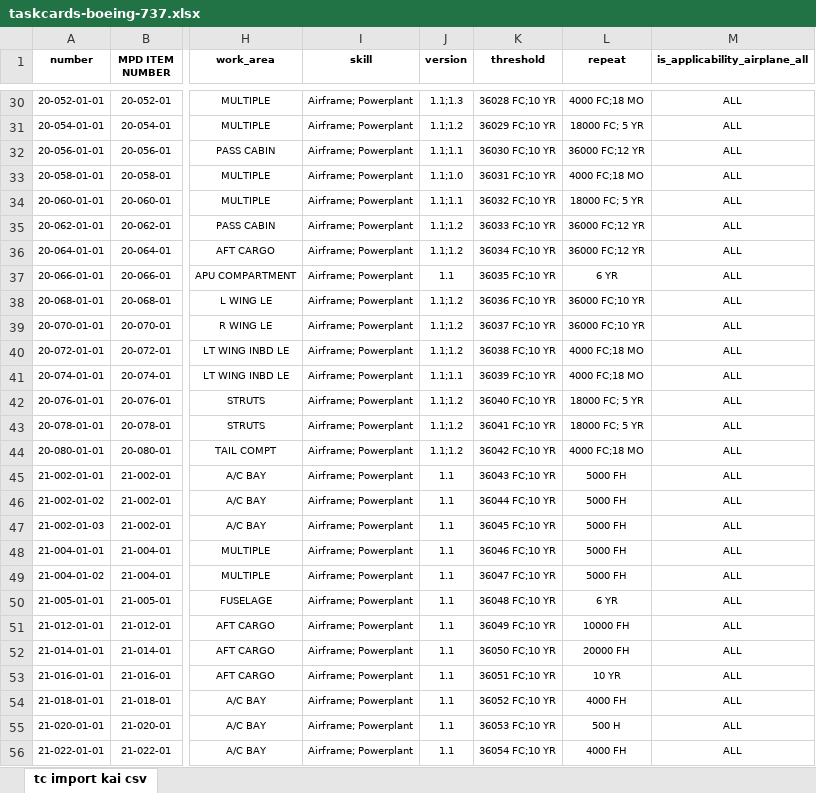
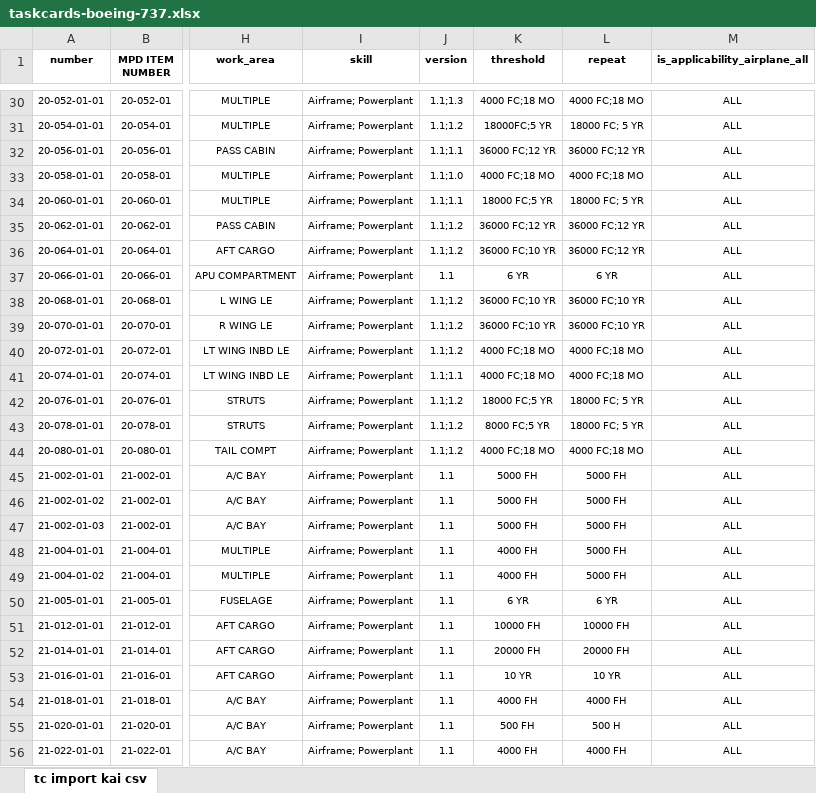
Before and after one commit to rkukuh/MeMFIS, an Excel workbook: storage/app/import/taskcards-boeing-737.xlsx, sheet tc import kai csv, drawn as a sheet; only a part is shown, gaps mark what is left out; values as stored, in another font and other column widths than the file's, no borders; the diff covers the shown part only; the diff names each change by its address in the sheet, - before the commit and + after, or states it on an @@ line.

```diff
--- a/storage/app/import/taskcards-boeing-737.xlsx (sheet tc import kai csv)
+++ b/storage/app/import/taskcards-boeing-737.xlsx (sheet tc import kai csv)
-K30 (threshold): 36028 FC;10 YR
+K30 (threshold): 4000 FC;18 MO
-K31 (threshold): 36029 FC;10 YR
+K31 (threshold): 18000FC;5 YR
-K32 (threshold): 36030 FC;10 YR
+K32 (threshold): 36000 FC;12 YR
-K33 (threshold): 36031 FC;10 YR
+K33 (threshold): 4000 FC;18 MO
-K34 (threshold): 36032 FC;10 YR
+K34 (threshold): 18000 FC;5 YR
-K35 (threshold): 36033 FC;10 YR
+K35 (threshold): 36000 FC;12 YR
-K36 (threshold): 36034 FC;10 YR
+K36 (threshold): 36000 FC;10 YR
-K37 (threshold): 36035 FC;10 YR
+K37 (threshold): 6 YR
-K38 (threshold): 36036 FC;10 YR
+K38 (threshold): 36000 FC;10 YR
-K39 (threshold): 36037 FC;10 YR
+K39 (threshold): 36000 FC;10 YR
-K40 (threshold): 36038 FC;10 YR
+K40 (threshold): 4000 FC;18 MO
-K41 (threshold): 36039 FC;10 YR
+K41 (threshold): 4000 FC;18 MO
-K42 (threshold): 36040 FC;10 YR
+K42 (threshold): 18000 FC;5 YR
-K43 (threshold): 36041 FC;10 YR
+K43 (threshold): 8000 FC;5 YR
-K44 (threshold): 36042 FC;10 YR
+K44 (threshold): 4000 FC;18 MO
-K45 (threshold): 36043 FC;10 YR
+K45 (threshold): 5000 FH
-K46 (threshold): 36044 FC;10 YR
+K46 (threshold): 5000 FH
-K47 (threshold): 36045 FC;10 YR
+K47 (threshold): 5000 FH
-K48 (threshold): 36046 FC;10 YR
+K48 (threshold): 4000 FH
-K49 (threshold): 36047 FC;10 YR
+K49 (threshold): 4000 FH
-K50 (threshold): 36048 FC;10 YR
+K50 (threshold): 6 YR
-K51 (threshold): 36049 FC;10 YR
+K51 (threshold): 10000 FH
-K52 (threshold): 36050 FC;10 YR
+K52 (threshold): 20000 FH
-K53 (threshold): 36051 FC;10 YR
+K53 (threshold): 10 YR
-K54 (threshold): 36052 FC;10 YR
+K54 (threshold): 4000 FH
-K55 (threshold): 36053 FC;10 YR
+K55 (threshold): 500 FH
-K56 (threshold): 36054 FC;10 YR
+K56 (threshold): 4000 FH
```
Also changed, not shown: 889 edited cells elsewhere in this sheet, 1 other file.
